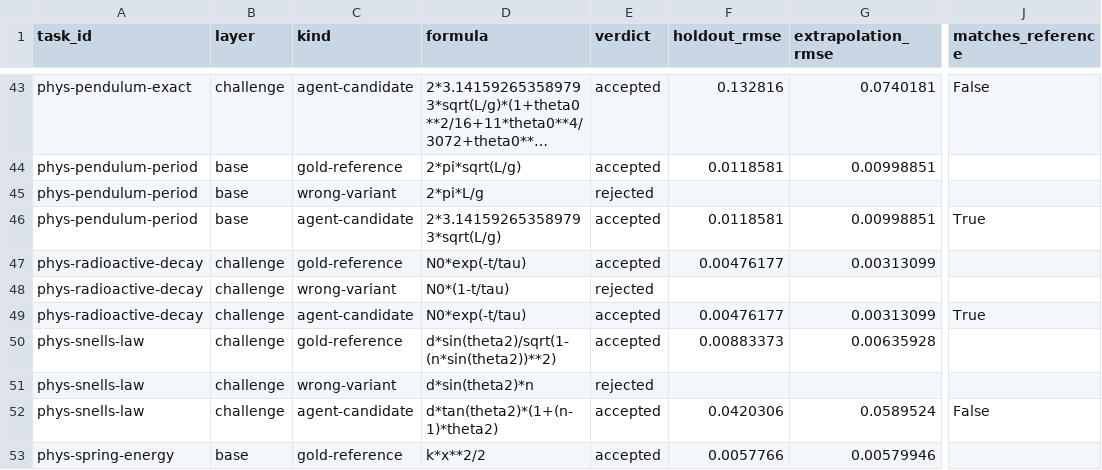
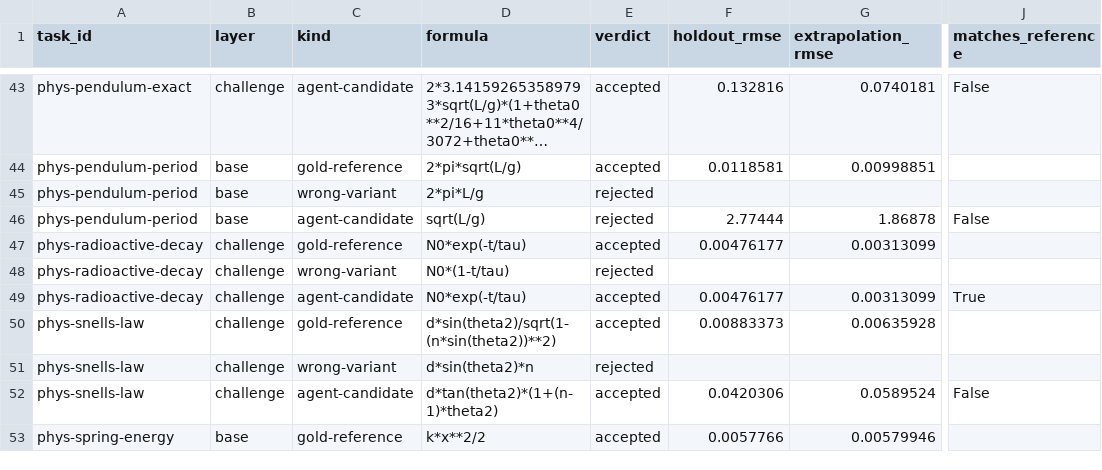
Before and after one commit to chihayask/hackthon, a CSV file: evidence/scoring/comparison.csv, drawn as a sheet; only a part is shown, gaps mark what is left out; long unchanged cells end in …; the diff names each change by its address in the sheet, - before the commit and + after, or states it on an @@ line.

Commit message:
fix(audit): select the task representative by binding first
Choosing an accepted run before a bound one let an unbound pre-binding run stand in for a task whose bound runs were rejected, which is unverifiable evidence counted in the bound layer. Binding is now the primary key: all 22 tasks have a session-bound representative and 16 of them match the reference, replacing the earlier 17 that rested on the unbound run. Also adds a no-scale switch carried through the same workspace handshake, so the pure-data arm can run without scale feedback leaking target exponents; that arm is re-running after an initial attempt used a stale copy of the harness and therefore still had scale checks on.

```diff
--- a/evidence/scoring/comparison.csv
+++ b/evidence/scoring/comparison.csv
-D46 (formula): 2*3.141592653589793*sqrt(L/g)
+D46 (formula): sqrt(L/g)
-E46 (verdict): accepted
+E46 (verdict): rejected
-F46 (holdout_rmse): 0.0118581
+F46 (holdout_rmse): 2.77444
-G46 (extrapolation_rmse): 0.00998851
+G46 (extrapolation_rmse): 1.86878
-J46 (matches_reference): True
+J46 (matches_reference): False
```
Also changed, not shown: 7 other files.
